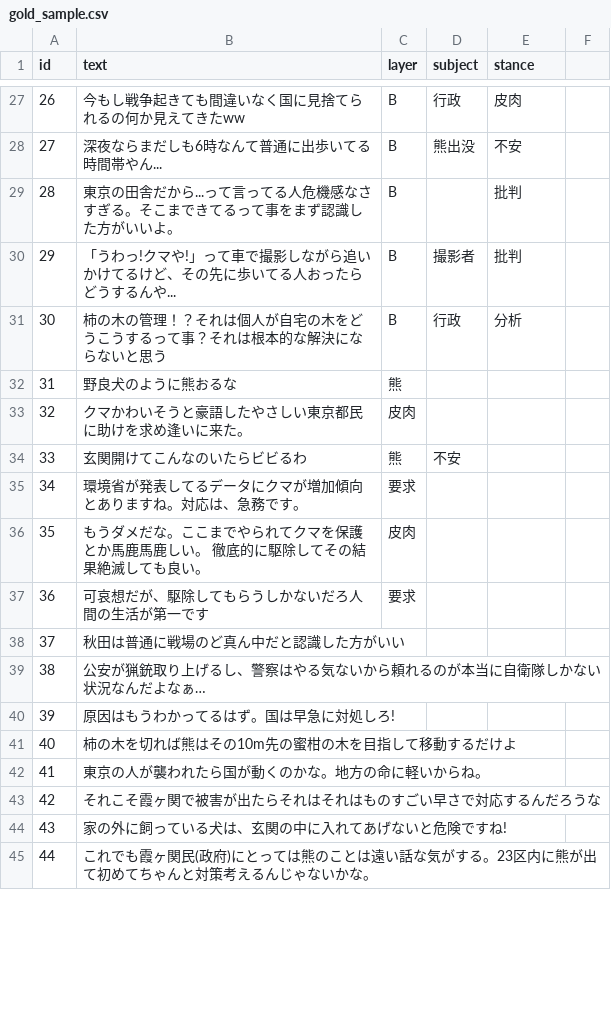
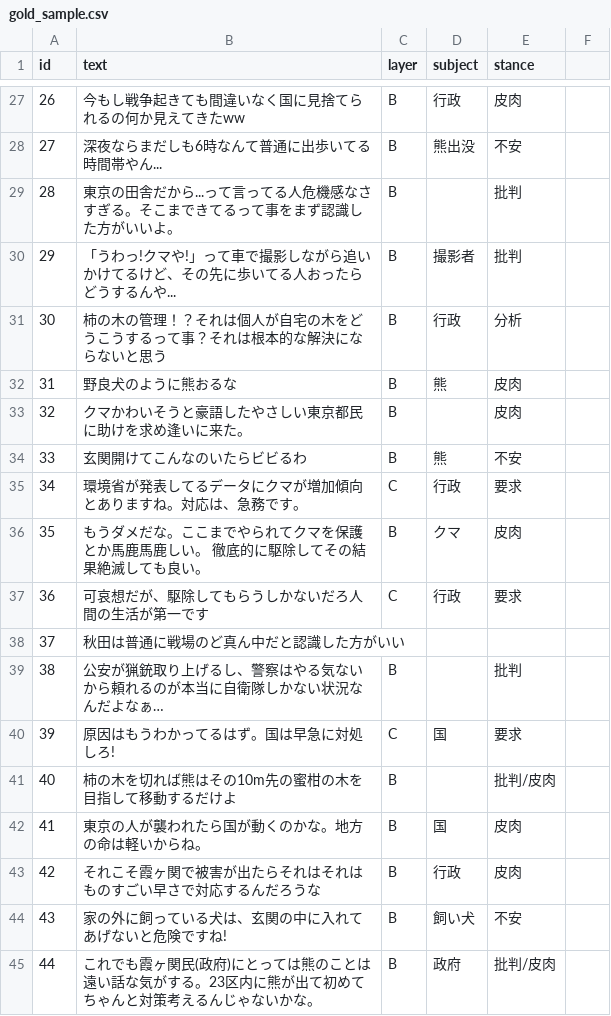
Before and after one commit to ao-labs-123/layered-communication-framework, a CSV file: data/gold_sample.csv, drawn as a sheet; only a part is shown, gaps mark what is left out; the diff covers the shown part only.

```diff
--- a/data/gold_sample.csv
+++ b/data/gold_sample.csv
@@ -31,7 +31,7 @@ id,text,layer,subject,stance
 30,柿の木の管理！？それは個人が自宅の木をどうこうするって事？それは根本的な解決にならないと思う,B,行政,分析
-31,野良犬のように熊おるな,熊,
-32,クマかわいそうと豪語したやさしい東京都民に助けを求め逢いに来た。,皮肉,
-33,玄関開けてこんなのいたらビビるわ,熊,不安,
-34,環境省が発表してるデータにクマが増加傾向とありますね。対応は、急務です。,要求,
-35,もうダメだな。ここまでやられてクマを保護とか馬鹿馬鹿しい。 徹底的に駆除してその結果絶滅しても良い。,皮肉,
-36,可哀想だが、駆除してもらうしかないだろ人間の生活が第一です,要求,
+31,野良犬のように熊おるな,B,熊,皮肉
+32,クマかわいそうと豪語したやさしい東京都民に助けを求め逢いに来た。,B,,皮肉
+33,玄関開けてこんなのいたらビビるわ,B,熊,不安
+34,環境省が発表してるデータにクマが増加傾向とありますね。対応は、急務です。,C,行政,要求
+35,もうダメだな。ここまでやられてクマを保護とか馬鹿馬鹿しい。 徹底的に駆除してその結果絶滅しても良い。,B,クマ,皮肉
+36,可哀想だが、駆除してもらうしかないだろ人間の生活が第一です,C,行政,要求
@@ -39,7 +39,7 @@ id,text,layer,subject,stance
-38,公安が猟銃取り上げるし、警察はやる気ないから頼れるのが本当に自衛隊しかない状況なんだよなぁ…,
-39,原因はもうわかってるはず。国は早急に対処しろ!,
-40,柿の木を切れば熊はその10m先の蜜柑の木を目指して移動するだけよ,
-41,東京の人が襲われたら国が動くのかな。地方の命に軽いからね。,
-42,それこそ霞ヶ関で被害が出たらそれはそれはものすごい早さで対応するんだろうな,
-43,家の外に飼っている犬は、玄関の中に入れてあげないと危険ですね!,
-44,これでも霞ヶ関民(政府)にとっては熊のことは遠い話な気がする。23区内に熊が出て初めてちゃんと対策考えるんじゃないかな。,
+38,公安が猟銃取り上げるし、警察はやる気ないから頼れるのが本当に自衛隊しかない状況なんだよなぁ…,B,,批判
+39,原因はもうわかってるはず。国は早急に対処しろ!,C,国,要求
+40,柿の木を切れば熊はその10m先の蜜柑の木を目指して移動するだけよ,B,,批判/皮肉
+41,東京の人が襲われたら国が動くのかな。地方の命は軽いからね。,B,国,皮肉
+42,それこそ霞ヶ関で被害が出たらそれはそれはものすごい早さで対応するんだろうな,B,行政,皮肉
+43,家の外に飼っている犬は、玄関の中に入れてあげないと危険ですね!,B,飼い犬,不安
+44,これでも霞ヶ関民(政府)にとっては熊のことは遠い話な気がする。23区内に熊が出て初めてちゃんと対策考えるんじゃないかな。,B,政府,批判/皮肉
```
Also changed, not shown: 3 added rows, 3 removed rows and 71 edited cells elsewhere in this file.
